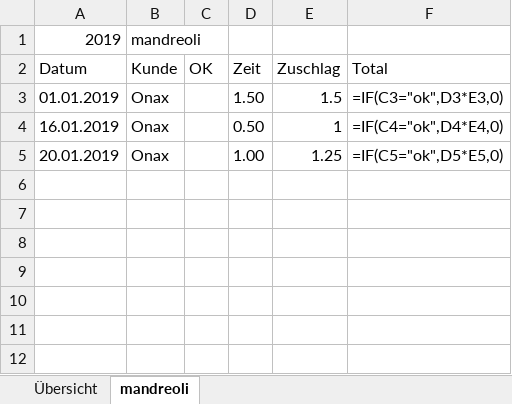
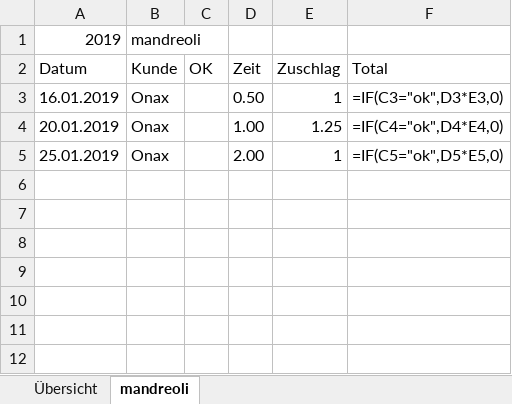
Before and after one commit to fdendorfer/TimeManager, an Excel workbook: Überzeitkontrolle_Technik.xlsx, sheet mandreoli, drawn as a sheet; only a part is shown; values as stored, in another font and other column widths than the file's, no borders; formulas without a stored value are shown as written; removed rows and columns are numbered as before the commit, all else as after; the diff names each change by its address in the sheet, - before the commit and + after, or states it on an @@ line.

```diff
--- a/Überzeitkontrolle_Technik.xlsx (sheet mandreoli)
+++ b/Überzeitkontrolle_Technik.xlsx (sheet mandreoli)
-row 3: 01.01.2019 | Onax |  | 1.50 | 1.5 | =IF(C3="ok",D3*E3,0)
-F3: =IF(C4="ok",D4*E4,0)
+F3: =IF(C3="ok",D3*E3,0)
-F4: =IF(C5="ok",D5*E5,0)
+F4: =IF(C4="ok",D4*E4,0)
+row 5: 25.01.2019 | Onax |  | 2.00 | 1 | =IF(C5="ok",D5*E5,0)
```
Also changed, not shown: Ferienliste_Technik.xlsx, 15 other files.
